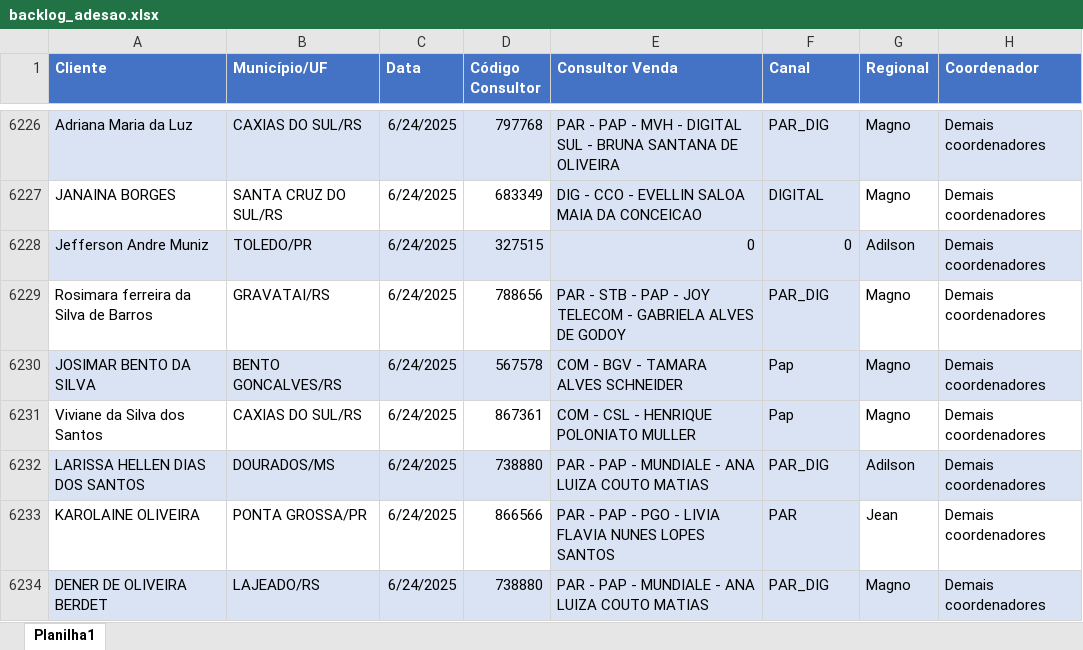
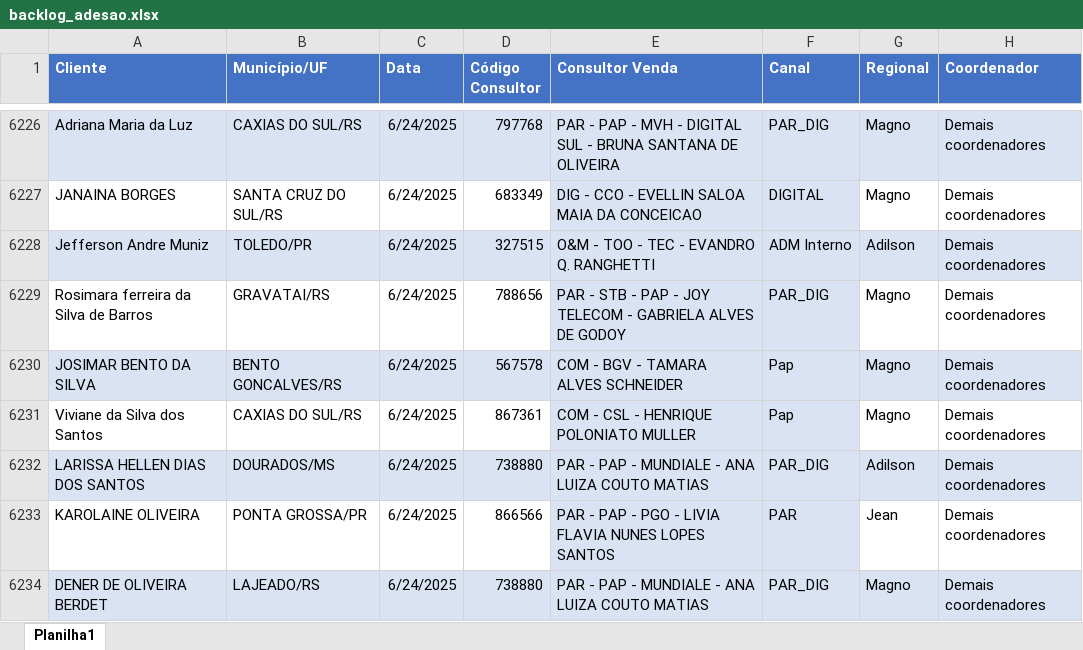
Before and after one commit to ajcds38/V2-crm-dominus, an Excel workbook: crm_dominus/apps/dados/backlog_adesao.xlsx, sheet Planilha1, drawn as a sheet; only a part is shown, gaps mark what is left out; values as stored, in another font and other column widths than the file's, no borders; the diff names each change by its address in the sheet, - before the commit and + after, or states it on an @@ line.

Commit message:
Atualização dos arquivos Excel na pasta dados

```diff
--- a/crm_dominus/apps/dados/backlog_adesao.xlsx (sheet Planilha1)
+++ b/crm_dominus/apps/dados/backlog_adesao.xlsx (sheet Planilha1)
-E6228 (Consultor Venda): 0
+E6228 (Consultor Venda): O&M - TOO - TEC - EVANDRO Q. RANGHETTI
-F6228 (Canal): 0
+F6228 (Canal): ADM Interno
```
Also changed, not shown: 1 other file.
